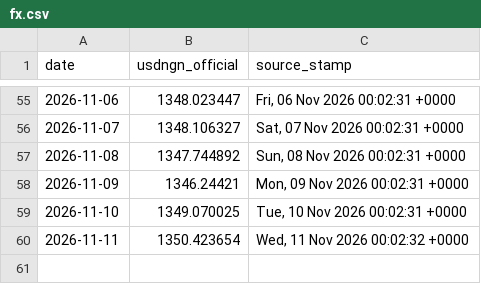
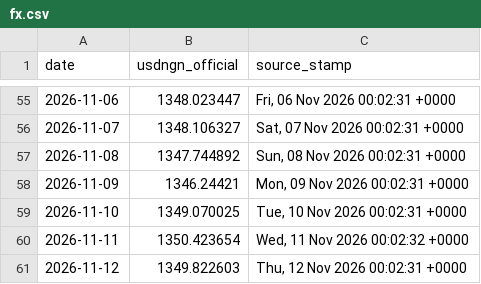
Before and after one commit to PrinceKay145/dangote-ipo-watch, a CSV file: data/fx.csv, drawn as a sheet; only a part is shown, gaps mark what is left out.

```diff
--- a/data/fx.csv
+++ b/data/fx.csv
@@ -60 +60,2 @@ date,usdngn_official,source_stamp
 2026-11-11,1350.423654,"Wed, 11 Nov 2026 00:02:32 +0000"
+2026-11-12,1349.822603,"Thu, 12 Nov 2026 00:02:31 +0000"
```
Also changed, not shown: data/news_daily.csv, 3 other files.
